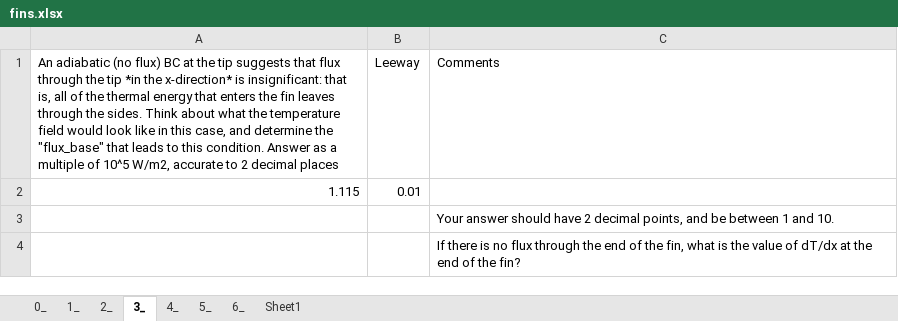
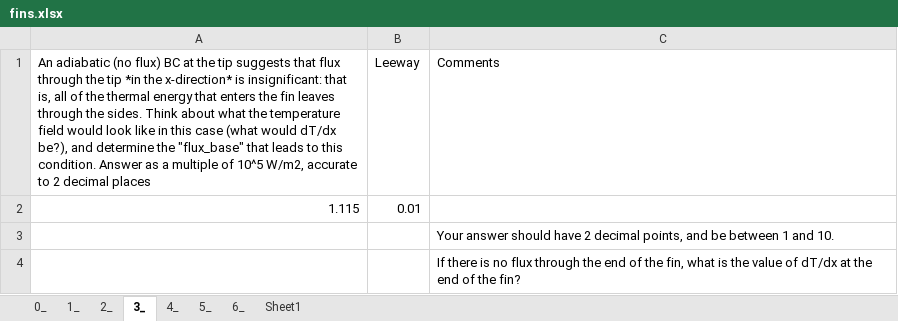
Before and after one commit to MAugspurger/Heat_Transfer_ENGR_321, an Excel workbook: 2_Convection/Embedded_Qs/fins.xlsx, sheet 3_, drawn as a sheet; values as stored, in another font and other column widths than the file's, no borders; the diff names each change by its address in the sheet, - before the commit and + after, or states it on an @@ line.

Commit message:
Add files via upload

```diff
--- a/2_Convection/Embedded_Qs/fins.xlsx (sheet 3_)
+++ b/2_Convection/Embedded_Qs/fins.xlsx (sheet 3_)
-A1: …in this case, and determine…
+A1: …in this case (what would dT/dx be?), and determine…
```
Also changed, not shown: sheet 1_.
